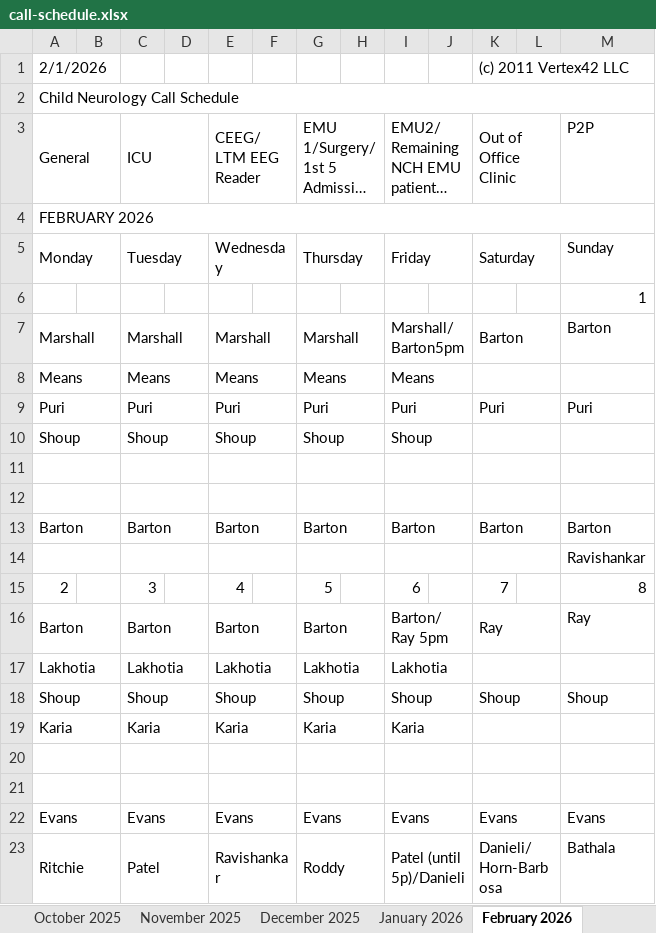
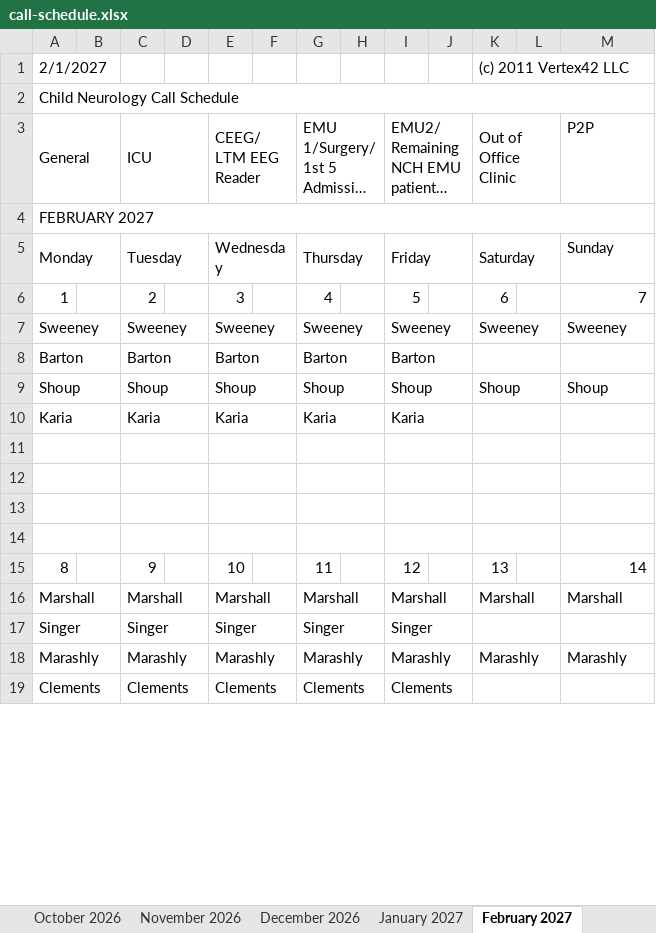
Before and after one commit to dcb271-code/child-neuro-handbook, an Excel workbook: public/pdfs/neuro-on-call/call-schedule.xlsx, sheet February 2027, drawn as a sheet; only a part is shown; long unchanged cells end in …; values as stored, in another font and other column widths than the file's, no cell formats; removed rows and columns are numbered as before the commit, all else as after; the diff covers the shown part only; the diff names each change by its address in the sheet, - before the commit and + after, or states it on an @@ line.

```diff
--- a/public/pdfs/neuro-on-call/call-schedule.xlsx (sheet February 2027)
+++ b/public/pdfs/neuro-on-call/call-schedule.xlsx (sheet February 2027)
-sheet tab: October 2025
+sheet tab: October 2026
-sheet tab: November 2025
+sheet tab: November 2026
-sheet tab: December 2025
+sheet tab: December 2026
-sheet tab: January 2026
+sheet tab: January 2027
-sheet tab: February 2026
+sheet tab: February 2027
-A1: 2/1/2026
+A1: 2/1/2027
-A4: FEBRUARY 2026
+A4: FEBRUARY 2027
-row 6:  |  |  |  |  |  |  |  |  |  |  |  | 1
-row 7: Marshall |  | Marshall |  | Marshall |  | Marshall |  | Marshall/Barton5pm |  | Barton |  | Barton
-row 8: Means |  | Means |  | Means |  | Means |  | Means
-row 9: Puri |  | Puri |  | Puri |  | Puri |  | Puri |  | Puri |  | Puri
-row 10: Shoup |  | Shoup |  | Shoup |  | Shoup |  | Shoup
-row 6: (empty)
+row 6: 1 |  | 2 |  | 3 |  | 4 |  | 5 |  | 6 |  | 7
-A11:B11 merged
-C11:D11 merged
-E11:F11 merged
-G11:H11 merged
-I11:J11 merged
-K11:L11 merged
-row 7: (empty)
+row 7: Sweeney |  | Sweeney |  | Sweeney |  | Sweeney |  | Sweeney |  | Sweeney |  | Sweeney
@@ row 13 moved to row 34: Barton @@
-row 14:  |  |  |  |  |  |  |  |  |  |  |  | Ravishankar
-row 15: 2 |  | 3 |  | 4 |  | 5 |  | 6 |  | 7 |  | 8
-I8: Barton/Ray 5pm
+I8: Barton
-K8: Ray
+K8: (empty)
-M8: Ray
+M8: (empty)
-row 17: Lakhotia |  | Lakhotia |  | Lakhotia |  | Lakhotia |  | Lakhotia
-row 13: Evans |  | Evans |  | Evans |  | Evans |  | Evans |  | Evans |  | Evans
+row 13: (empty)
-row 14: Ritchie |  | Patel |  | Ravishankar |  | Roddy |  | Patel (until 5p)/Danieli |  | Danieli/Horn-Barbosa |  | Bathala
+row 14: (empty)
+row 15: 8 |  | 9 |  | 10 |  | 11 |  | 12 |  | 13 |  | 14
+row 16: Marshall |  | Marshall |  | Marshall |  | Marshall |  | Marshall |  | Marshall |  | Marshall
+row 17: Singer |  | Singer |  | Singer |  | Singer |  | Singer
+row 18: Marashly |  | Marashly |  | Marashly |  | Marashly |  | Marashly |  | Marashly |  | Marashly
+row 19: Clements |  | Clements |  | Clements |  | Clements |  | Clements
```
Also changed, not shown: 15 added rows, 12 removed rows, 2 moved rows, 40 edited cells and merged cells elsewhere in this sheet, sheet December 2026, sheet September 2026, sheet January 2027, sheet May 2027, sheet August 2026, sheet March 2027, 7 more sheets, other sheet tabs, cell formats, hidden cells.
